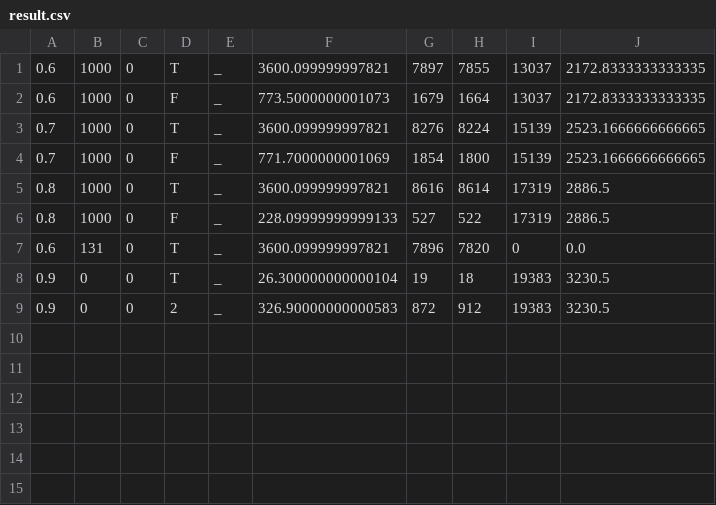
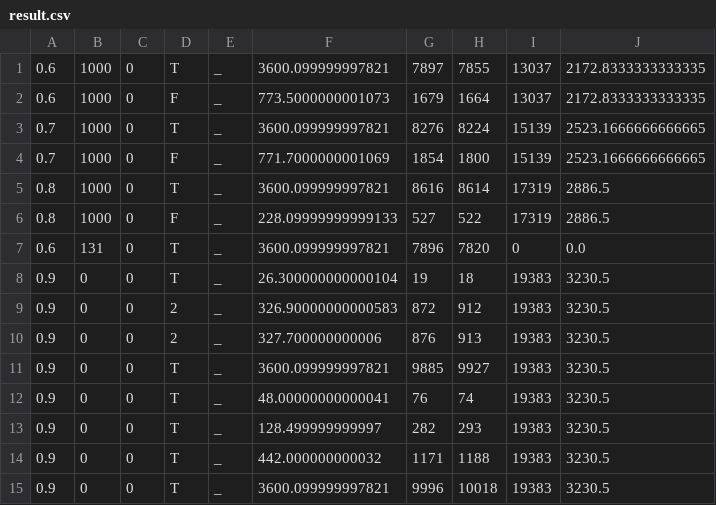
Before and after one commit to IChihWang/Roadrunner, a CSV file: result/result.csv, drawn as a sheet.

```diff
--- a/result/result.csv
+++ b/result/result.csv
@@ -9 +9,7 @@
 0.9,0,0,2,_,326.90000000000583,872,912,19383,3230.5
+0.9,0,0,2,_,327.700000000006,876,913,19383,3230.5
+0.9,0,0,T,_,3600.099999997821,9885,9927,19383,3230.5
+0.9,0,0,T,_,48.00000000000041,76,74,19383,3230.5
+0.9,0,0,T,_,128.499999999997,282,293,19383,3230.5
+0.9,0,0,T,_,442.000000000032,1171,1188,19383,3230.5
+0.9,0,0,T,_,3600.099999997821,9996,10018,19383,3230.5
```
Also changed, not shown: 4 other files.
